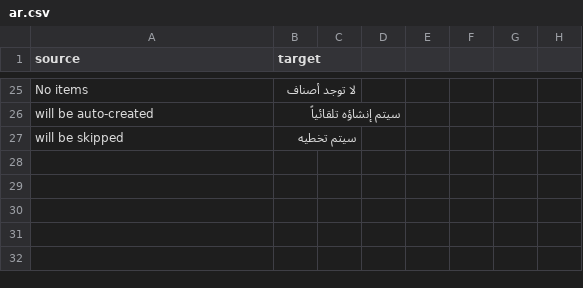
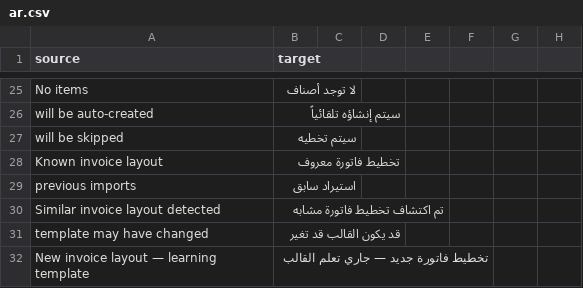
Before and after one commit to BOTSolutions8686/fatura-ai, a CSV file: fatura_ai/translations/ar.csv, drawn as a sheet; only a part is shown, gaps mark what is left out.

Commit message:
feat: template match detection in wizard UI
- _check_template runs before AI extraction: checks layout hash
- Returns exact/similar/new match with samples count
- Wizard shows template banner: known layout, similar (changed), or new
- Arabic translations for template UI strings

```diff
--- a/fatura_ai/translations/ar.csv
+++ b/fatura_ai/translations/ar.csv
@@ -27 +27,6 @@ will be auto-created,سيتم إنشاؤه تلقائياً
 will be skipped,سيتم تخطيه
+Known invoice layout,تخطيط فاتورة معروف
+previous imports,استيراد سابق
+Similar invoice layout detected,تم اكتشاف تخطيط فاتورة مشابه
+template may have changed,قد يكون القالب قد تغير
+New invoice layout — learning template,تخطيط فاتورة جديد — جاري تعلم القالب
```
Also changed, not shown: 2 other files.
